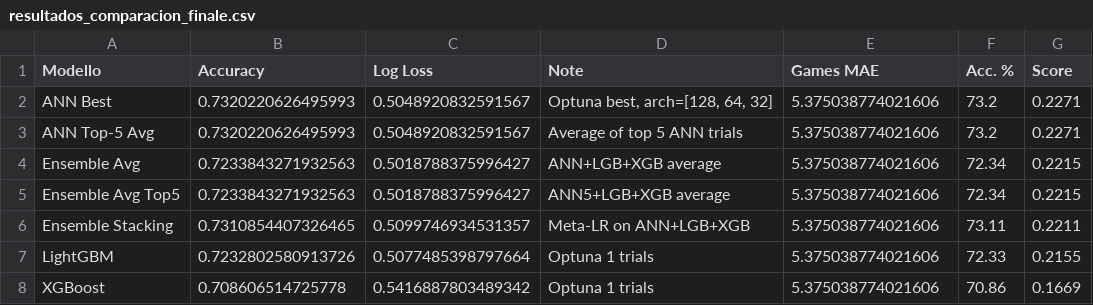
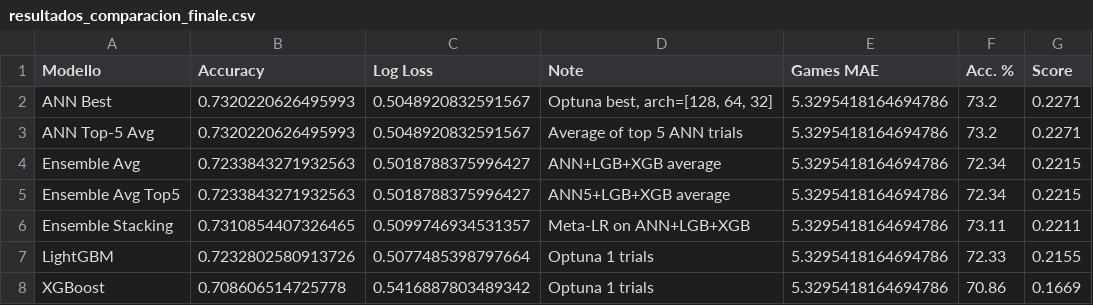
Before and after one commit to rico-0-3/tennis, a CSV file: prediccion/resultados_comparacion_finale.csv, drawn as a sheet.

```diff
--- a/prediccion/resultados_comparacion_finale.csv
+++ b/prediccion/resultados_comparacion_finale.csv
@@ -1,8 +1,8 @@
 Modello,Accuracy,Log Loss,Note,Games MAE,Acc. %,Score
-ANN Best,0.7320220626495993,0.5048920832591567,"Optuna best, arch=[128, 64, 32]",5.375038774021606,73.2,0.2271
-ANN Top-5 Avg,0.7320220626495993,0.5048920832591567,Average of top 5 ANN trials,5.375038774021606,73.2,0.2271
-Ensemble Avg,0.7233843271932563,0.5018788375996427,ANN+LGB+XGB average,5.375038774021606,72.34,0.2215
-Ensemble Avg Top5,0.7233843271932563,0.5018788375996427,ANN5+LGB+XGB average,5.375038774021606,72.34,0.2215
-Ensemble Stacking,0.7310854407326465,0.5099746934531357,Meta-LR on ANN+LGB+XGB,5.375038774021606,73.11,0.2211
-LightGBM,0.7232802580913726,0.5077485398797664,Optuna 1 trials,5.375038774021606,72.33,0.2155
-XGBoost,0.708606514725778,0.5416887803489342,Optuna 1 trials,5.375038774021606,70.86,0.1669
+ANN Best,0.7320220626495993,0.5048920832591567,"Optuna best, arch=[128, 64, 32]",5.3295418164694786,73.2,0.2271
+ANN Top-5 Avg,0.7320220626495993,0.5048920832591567,Average of top 5 ANN trials,5.3295418164694786,73.2,0.2271
+Ensemble Avg,0.7233843271932563,0.5018788375996427,ANN+LGB+XGB average,5.3295418164694786,72.34,0.2215
+Ensemble Avg Top5,0.7233843271932563,0.5018788375996427,ANN5+LGB+XGB average,5.3295418164694786,72.34,0.2215
+Ensemble Stacking,0.7310854407326465,0.5099746934531357,Meta-LR on ANN+LGB+XGB,5.3295418164694786,73.11,0.2211
+LightGBM,0.7232802580913726,0.5077485398797664,Optuna 1 trials,5.3295418164694786,72.33,0.2155
+XGBoost,0.708606514725778,0.5416887803489342,Optuna 1 trials,5.3295418164694786,70.86,0.1669
```
Also changed, not shown: 5 other files.
